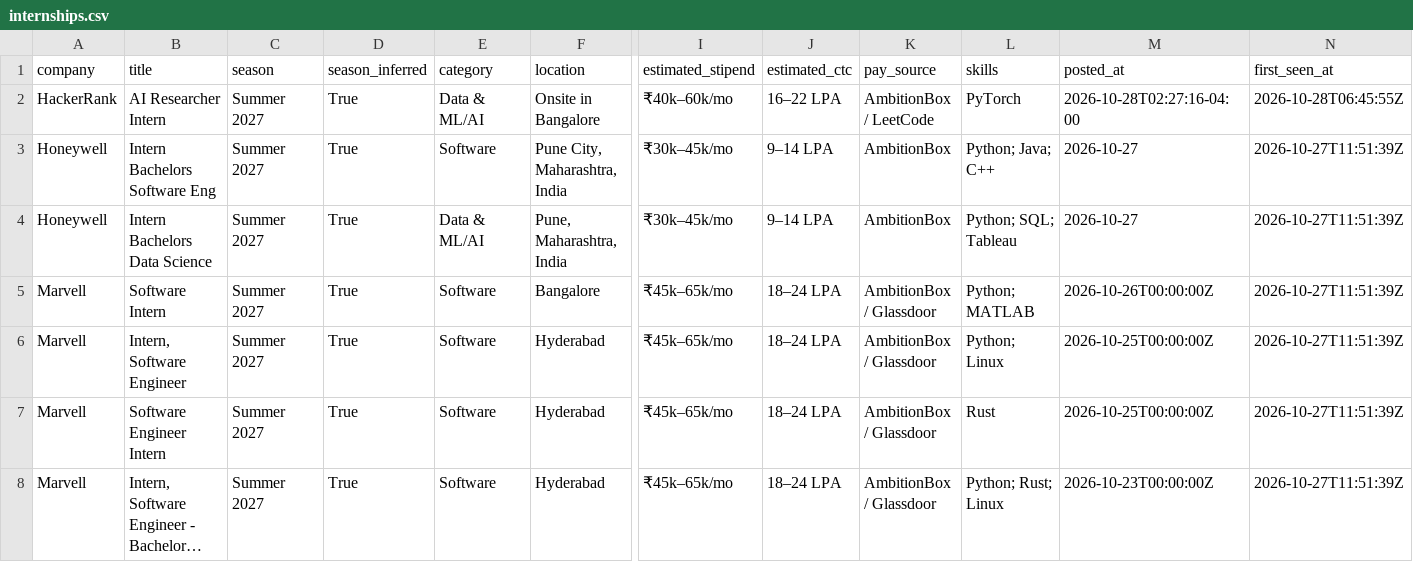
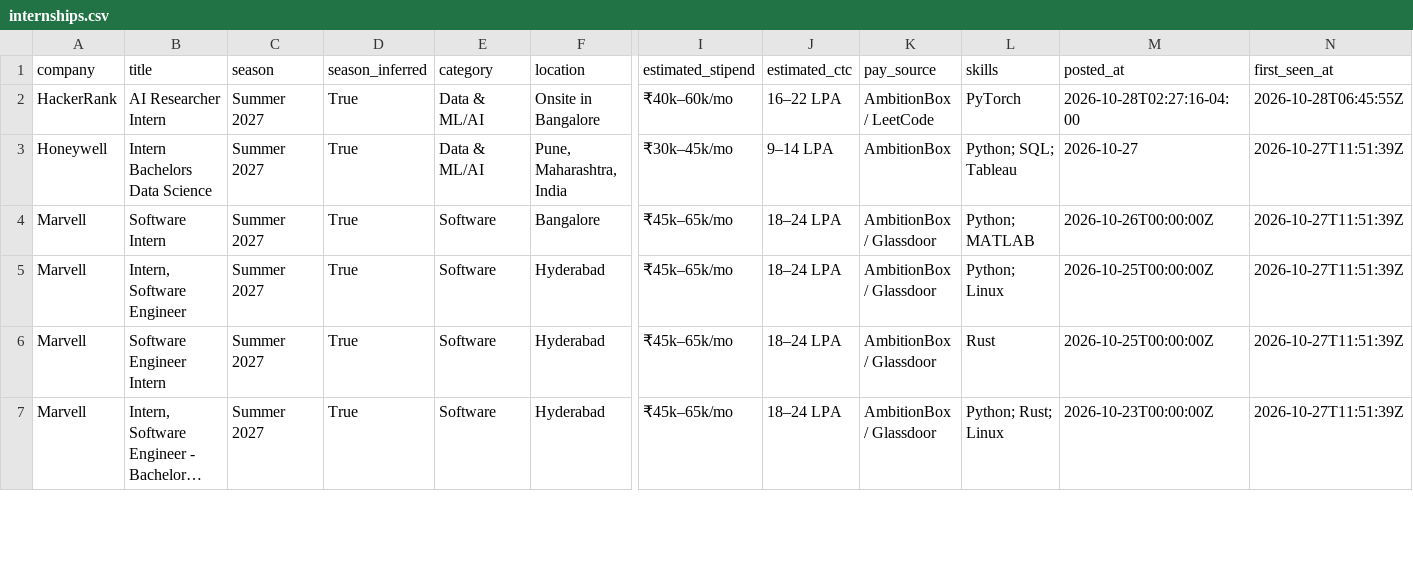
Before and after one commit to Rohan-droid7/internship-engine-india, a CSV file: data/internships.csv, drawn as a sheet; only a part is shown, gaps mark what is left out; long unchanged cells end in …; rows hold the shown columns only; the diff names each change by its address in the sheet, - before the commit and + after, or states it on an @@ line.

```diff
--- a/data/internships.csv
+++ b/data/internships.csv
-row 3: Honeywell | Intern Bachelors Software Eng | Summer 2027 | True | Software | Pune City, Maharashtra, India | ₹30k–45k/mo | 9–14 LPA | AmbitionBox | Python; Java; C++ | 2026-10-27 | 2026-10-27T11:51:39Z
```
Also changed, not shown: 12 other files.
